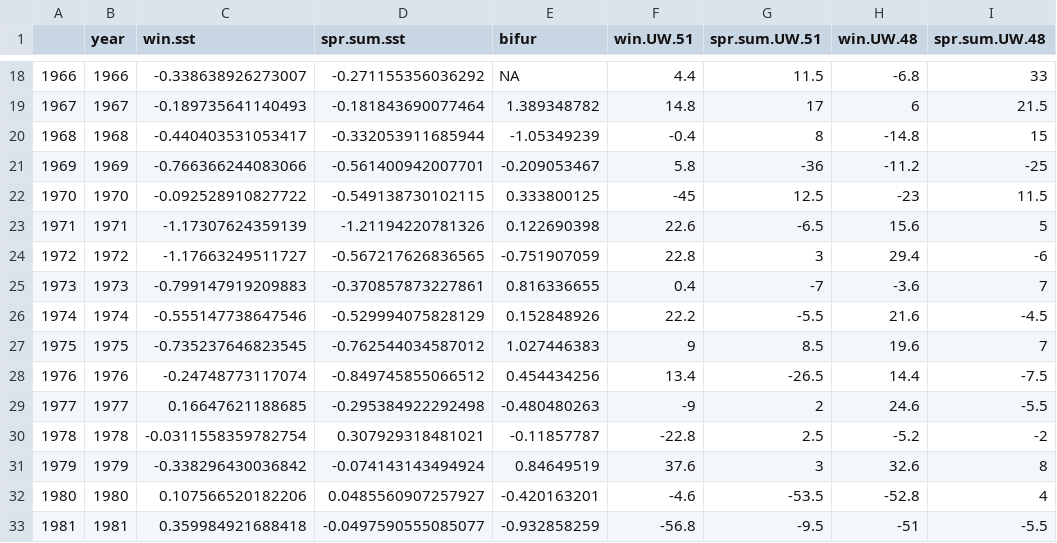
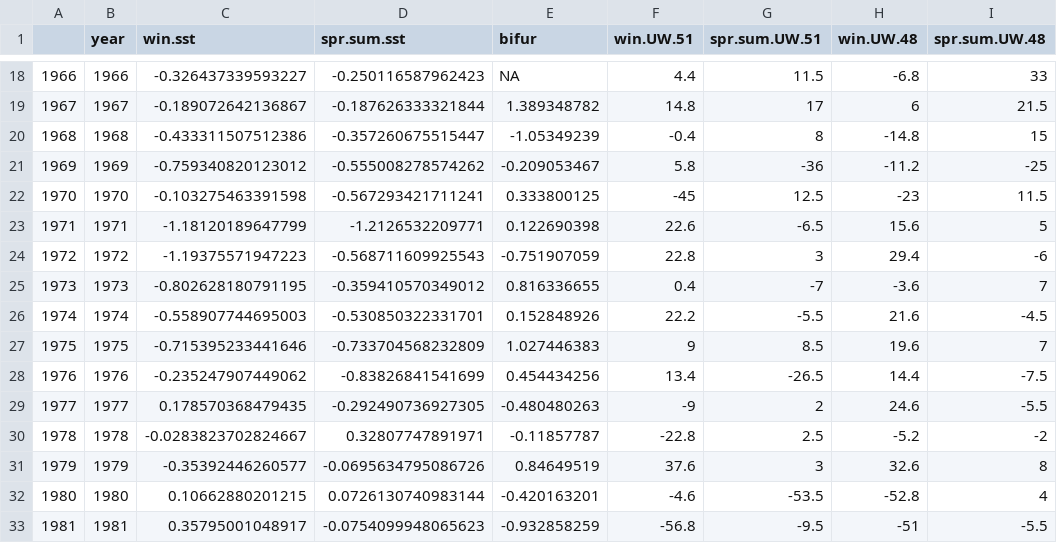
Before and after one commit to mikelitzow/non-som, a CSV file: ncc.env.dat.csv, drawn as a sheet; only a part is shown, gaps mark what is left out; the diff covers the shown part only.

```diff
--- a/ncc.env.dat.csv
+++ b/ncc.env.dat.csv
@@ -18,16 +18,16 @@
-"1966",1966,-0.338638926273007,-0.271155356036292,NA,4.4,11.5,-6.8,33
-"1967",1967,-0.189735641140493,-0.181843690077464,1.389348782,14.8,17,6,21.5
-"1968",1968,-0.440403531053417,-0.332053911685944,-1.05349239,-0.4,8,-14.8,15
-"1969",1969,-0.766366244083066,-0.561400942007701,-0.209053467,5.8,-36,-11.2,-25
-"1970",1970,-0.092528910827722,-0.549138730102115,0.333800125,-45,12.5,-23,11.5
-"1971",1971,-1.17307624359139,-1.21194220781326,0.122690398,22.6,-6.5,15.6,5
-"1972",1972,-1.17663249511727,-0.567217626836565,-0.751907059,22.8,3,29.4,-6
-"1973",1973,-0.799147919209883,-0.370857873227861,0.816336655,0.4,-7,-3.6,7
-"1974",1974,-0.555147738647546,-0.529994075828129,0.152848926,22.2,-5.5,21.6,-4.5
-"1975",1975,-0.735237646823545,-0.762544034587012,1.027446383,9,8.5,19.6,7
-"1976",1976,-0.24748773117074,-0.849745855066512,0.454434256,13.4,-26.5,14.4,-7.5
-"1977",1977,0.16647621188685,-0.295384922292498,-0.480480263,-9,2,24.6,-5.5
-"1978",1978,-0.0311558359782754,0.307929318481021,-0.11857787,-22.8,2.5,-5.2,-2
-"1979",1979,-0.338296430036842,-0.074143143494924,0.84649519,37.6,3,32.6,8
-"1980",1980,0.107566520182206,0.0485560907257927,-0.420163201,-4.6,-53.5,-52.8,4
-"1981",1981,0.359984921688418,-0.0497590555085077,-0.932858259,-56.8,-9.5,-51,-5.5
+"1966",1966,-0.326437339593227,-0.250116587962423,NA,4.4,11.5,-6.8,33
+"1967",1967,-0.189072642136867,-0.187626333321844,1.389348782,14.8,17,6,21.5
+"1968",1968,-0.433311507512386,-0.357260675515447,-1.05349239,-0.4,8,-14.8,15
+"1969",1969,-0.759340820123012,-0.555008278574262,-0.209053467,5.8,-36,-11.2,-25
+"1970",1970,-0.103275463391598,-0.567293421711241,0.333800125,-45,12.5,-23,11.5
+"1971",1971,-1.18120189647799,-1.2126532209771,0.122690398,22.6,-6.5,15.6,5
+"1972",1972,-1.19375571947223,-0.568711609925543,-0.751907059,22.8,3,29.4,-6
+"1973",1973,-0.802628180791195,-0.359410570349012,0.816336655,0.4,-7,-3.6,7
+"1974",1974,-0.558907744695003,-0.530850322331701,0.152848926,22.2,-5.5,21.6,-4.5
+"1975",1975,-0.715395233441646,-0.733704568232809,1.027446383,9,8.5,19.6,7
+"1976",1976,-0.235247907449062,-0.83826841541699,0.454434256,13.4,-26.5,14.4,-7.5
+"1977",1977,0.178570368479435,-0.292490736927305,-0.480480263,-9,2,24.6,-5.5
+"1978",1978,-0.0283823702824667,0.32807747891971,-0.11857787,-22.8,2.5,-5.2,-2
+"1979",1979,-0.35392446260577,-0.0695634795086726,0.84649519,37.6,3,32.6,8
+"1980",1980,0.10662880201215,0.0726130740983144,-0.420163201,-4.6,-53.5,-52.8,4
+"1981",1981,0.35795001048917,-0.0754099948065623,-0.932858259,-56.8,-9.5,-51,-5.5
```
Also changed, not shown: 96 edited cells elsewhere in this file.
